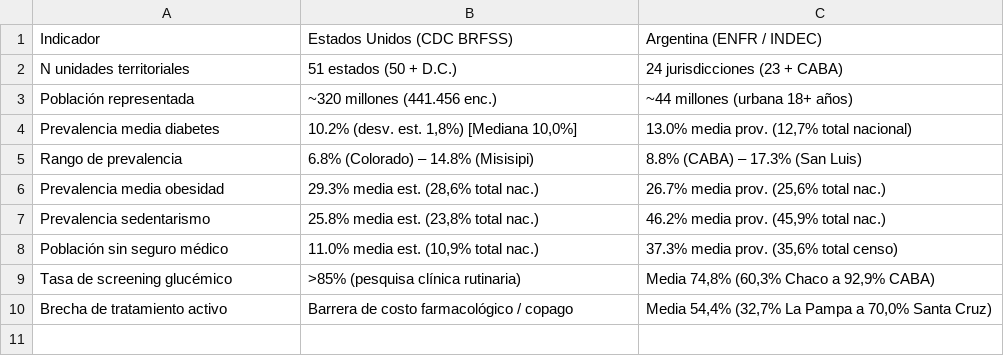
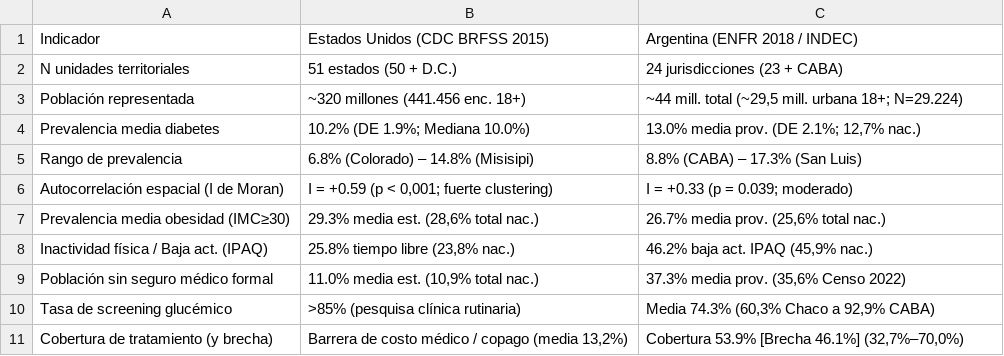
Before and after one commit to magalibolivar/Diabetes-Geografica-CIITI-2026, a CSV file: Propuesta_Argentiva_VS_Estados_Unidos/Resultados/tabla1_resumen_comparativo.csv, drawn as a sheet.

```diff
--- a/Propuesta_Argentiva_VS_Estados_Unidos/Resultados/tabla1_resumen_comparativo.csv
+++ b/Propuesta_Argentiva_VS_Estados_Unidos/Resultados/tabla1_resumen_comparativo.csv
@@ -1,10 +1,11 @@
-Indicador,Estados Unidos (CDC BRFSS),Argentina (ENFR / INDEC)
+Indicador,Estados Unidos (CDC BRFSS 2015),Argentina (ENFR 2018 / INDEC)
 N unidades territoriales,51 estados (50 + D.C.),24 jurisdicciones (23 + CABA)
-Población representada,~320 millones (441.456 enc.),~44 millones (urbana 18+ años)
-Prevalencia media diabetes,"10.2% (desv. est. 1,8%) [Mediana 10,0%]","13.0% media prov. (12,7% total nacional)"
+Población representada,~320 millones (441.456 enc. 18+),"~44 mill. total (~29,5 mill. urbana 18+; N=29.224)"
+Prevalencia media diabetes,10.2% (DE 1.9%; Mediana 10.0%),"13.0% media prov. (DE 2.1%; 12,7% nac.)"
 Rango de prevalencia,6.8% (Colorado) – 14.8% (Misisipi),8.8% (CABA) – 17.3% (San Luis)
-Prevalencia media obesidad,"29.3% media est. (28,6% total nac.)","26.7% media prov. (25,6% total nac.)"
-Prevalencia sedentarismo,"25.8% media est. (23,8% total nac.)","46.2% media prov. (45,9% total nac.)"
-Población sin seguro médico,"11.0% media est. (10,9% total nac.)","37.3% media prov. (35,6% total censo)"
-Tasa de screening glucémico,>85% (pesquisa clínica rutinaria),"Media 74,8% (60,3% Chaco a 92,9% CABA)"
-Brecha de tratamiento activo,Barrera de costo farmacológico / copago,"Media 54,4% (32,7% La Pampa a 70,0% Santa Cruz)"
+Autocorrelación espacial (I de Moran),"I = +0.59 (p < 0,001; fuerte clustering)",I = +0.33 (p = 0.039; moderado)
+Prevalencia media obesidad (IMC≥30),"29.3% media est. (28,6% total nac.)","26.7% media prov. (25,6% total nac.)"
+Inactividad física / Baja act. (IPAQ),"25.8% tiempo libre (23,8% nac.)","46.2% baja act. IPAQ (45,9% nac.)"
+Población sin seguro médico formal,"11.0% media est. (10,9% total nac.)","37.3% media prov. (35,6% Censo 2022)"
+Tasa de screening glucémico,>85% (pesquisa clínica rutinaria),"Media 74.3% (60,3% Chaco a 92,9% CABA)"
+Cobertura de tratamiento (y brecha),"Barrera de costo médico / copago (media 13,2%)","Cobertura 53.9% [Brecha 46.1%] (32,7%–70,0%)"
```
Also changed, not shown: Propuesta_Argentiva_VS_Estados_Unidos/Resultados/tabla2_ols_coeficientes.csv, Propuesta_Argentiva_VS_Estados_Unidos/Resultados/tabla3_diagnostico_modelos.csv, 16 other files.
